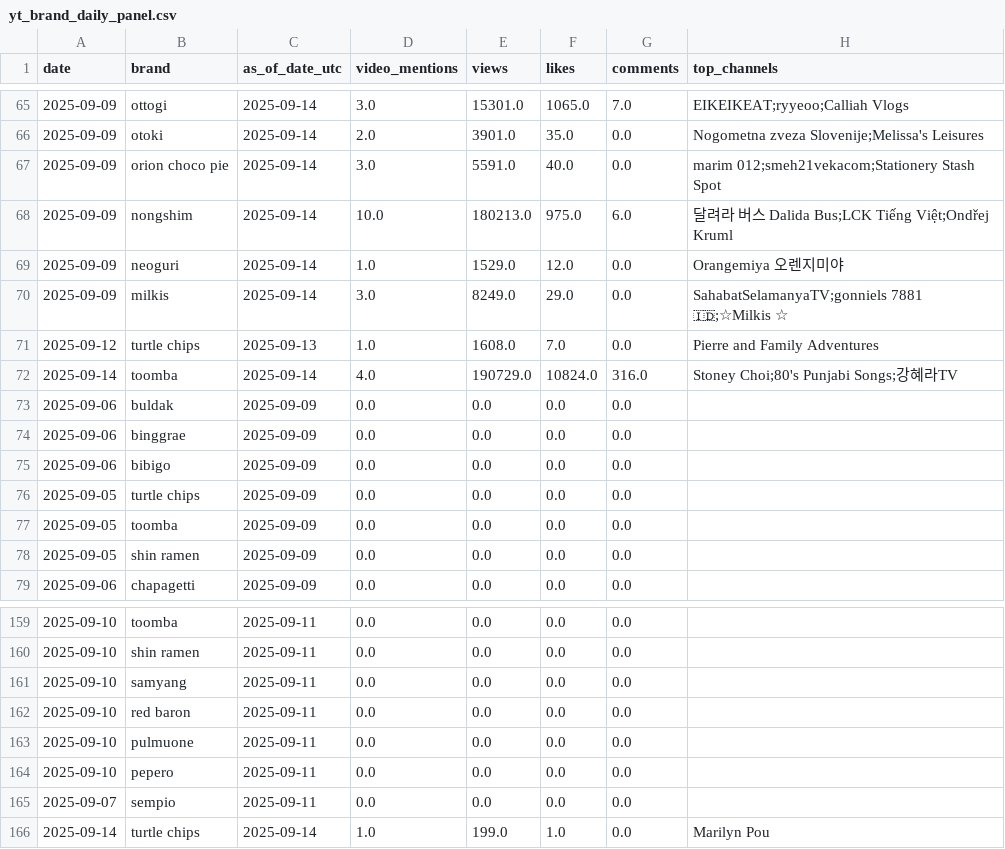
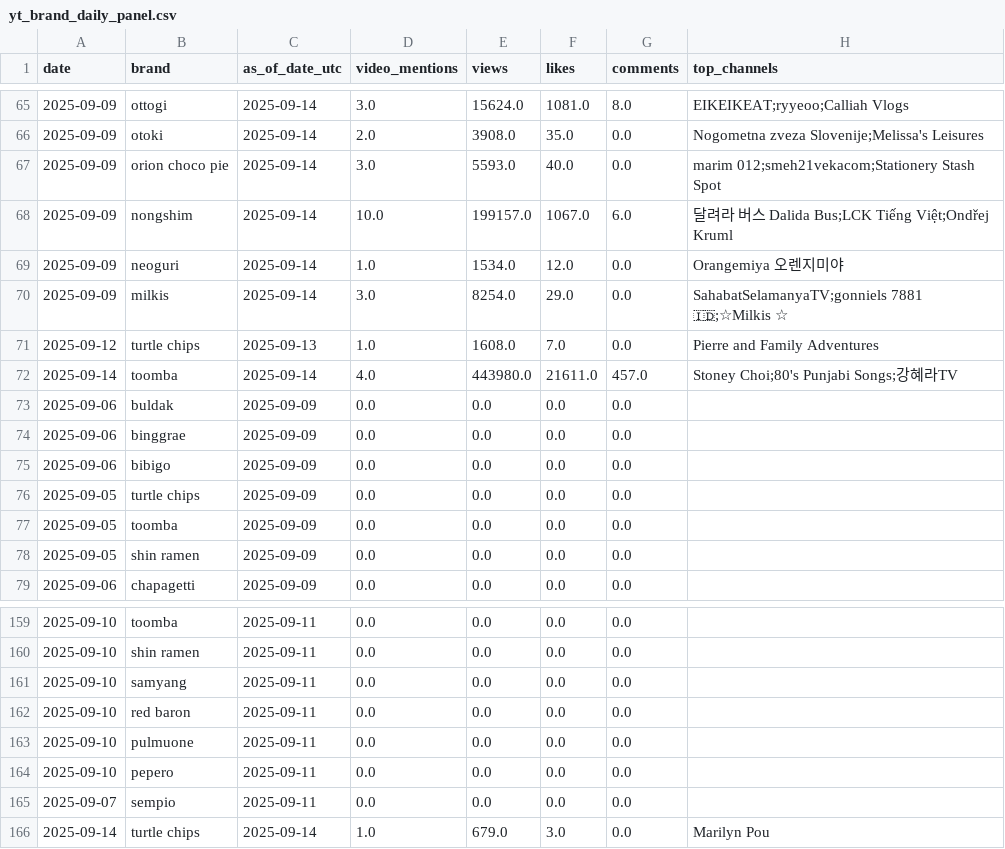
Before and after one commit to brianjung21/youtube_rolling1, a CSV file: combined_data/yt_brand_daily_panel.csv, drawn as a sheet; only a part is shown, gaps mark what is left out; the diff covers the shown part only.

```diff
--- a/combined_data/yt_brand_daily_panel.csv
+++ b/combined_data/yt_brand_daily_panel.csv
@@ -65,9 +65,9 @@ date,brand,as_of_date_utc,video_mentions,views,likes,comments,top_channels
-2025-09-09,ottogi,2025-09-14,3.0,15301.0,1065.0,7.0,EIKEIKEAT;ryyeoo;Calliah Vlogs
-2025-09-09,otoki,2025-09-14,2.0,3901.0,35.0,0.0,Nogometna zveza Slovenije;Melissa's Leisures
-2025-09-09,orion choco pie,2025-09-14,3.0,5591.0,40.0,0.0,marim 012;smeh21vekacom;Stationery Stash Spot
-2025-09-09,nongshim,2025-09-14,10.0,180213.0,975.0,6.0,달려라 버스 Dalida Bus;LCK Tiếng Việt;Ondřej Kruml
-2025-09-09,neoguri,2025-09-14,1.0,1529.0,12.0,0.0,Orangemiya 오렌지미야
-2025-09-09,milkis,2025-09-14,3.0,8249.0,29.0,0.0,SahabatSelamanyaTV;gonniels 7881  🇮🇩;☆Milkis ☆
+2025-09-09,ottogi,2025-09-14,3.0,15624.0,1081.0,8.0,EIKEIKEAT;ryyeoo;Calliah Vlogs
+2025-09-09,otoki,2025-09-14,2.0,3908.0,35.0,0.0,Nogometna zveza Slovenije;Melissa's Leisures
+2025-09-09,orion choco pie,2025-09-14,3.0,5593.0,40.0,0.0,marim 012;smeh21vekacom;Stationery Stash Spot
+2025-09-09,nongshim,2025-09-14,10.0,199157.0,1067.0,6.0,달려라 버스 Dalida Bus;LCK Tiếng Việt;Ondřej Kruml
+2025-09-09,neoguri,2025-09-14,1.0,1534.0,12.0,0.0,Orangemiya 오렌지미야
+2025-09-09,milkis,2025-09-14,3.0,8254.0,29.0,0.0,SahabatSelamanyaTV;gonniels 7881  🇮🇩;☆Milkis ☆
 2025-09-12,turtle chips,2025-09-13,1.0,1608.0,7.0,0.0,Pierre and Family Adventures
-2025-09-14,toomba,2025-09-14,4.0,190729.0,10824.0,316.0,Stoney Choi;80's Punjabi Songs;강혜라TV
+2025-09-14,toomba,2025-09-14,4.0,443980.0,21611.0,457.0,Stoney Choi;80's Punjabi Songs;강혜라TV
 2025-09-06,buldak,2025-09-09,0.0,0.0,0.0,0.0,
@@ -165,2 +165,2 @@ date,brand,as_of_date_utc,video_mentions,views,likes,comments,top_channels
 2025-09-07,sempio,2025-09-11,0.0,0.0,0.0,0.0,
-2025-09-14,turtle chips,2025-09-14,1.0,199.0,1.0,0.0,Marilyn Pou
+2025-09-14,turtle chips,2025-09-14,1.0,679.0,3.0,0.0,Marilyn Pou
```
Also changed, not shown: 31 edited cells elsewhere in this file, combined_data/yt_brand_roll7_daily.csv, combined_data/yt_video_registry.csv, 1 other file.
